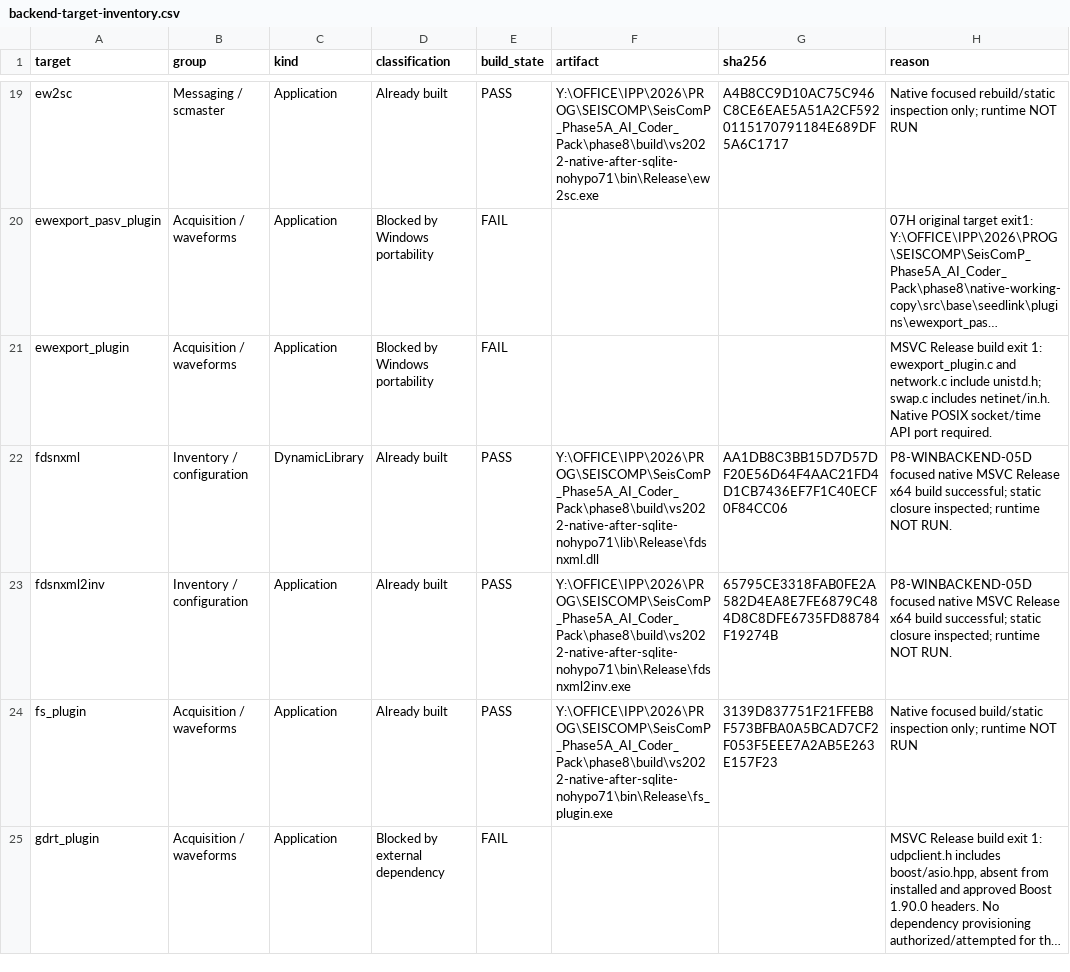
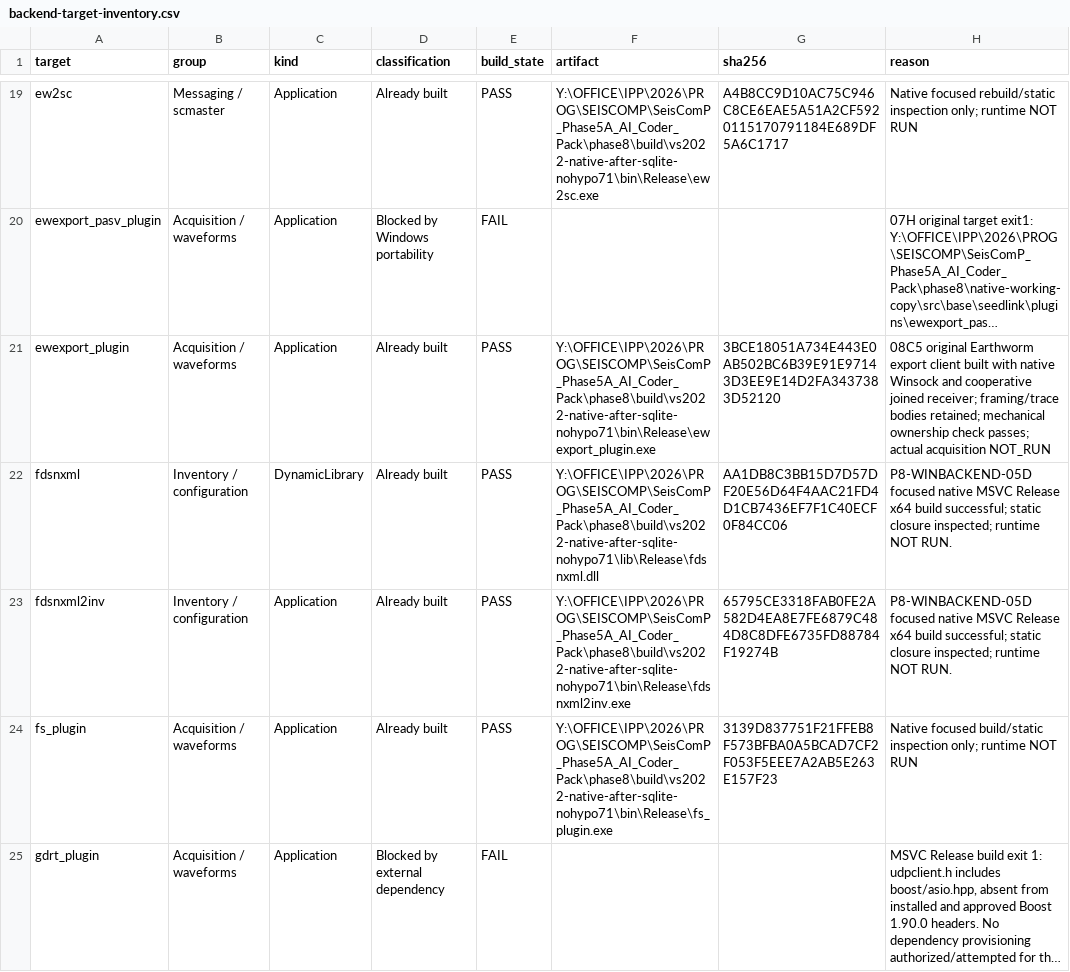
Before and after one commit to dante0817/SEISCOMP, a CSV file: phase8/inventory/backend-target-inventory.csv, drawn as a sheet; only a part is shown, gaps mark what is left out; long unchanged cells end in …; the diff covers the shown part only; the diff names each change by its address in the sheet, - before the commit and + after, or states it on an @@ line.

```diff
--- a/phase8/inventory/backend-target-inventory.csv
+++ b/phase8/inventory/backend-target-inventory.csv
-D21 (classification): Blocked by Windows portability
+D21 (classification): Already built
-E21 (build_state): FAIL
+E21 (build_state): PASS
-F21 (artifact): (empty)
+F21 (artifact): Y:\OFFICE\IPP\2026\PROG\SEISCOMP\SeisComP_Phase5A_AI_Coder_Pack\phase8\build\vs2022-native-after-sqlite-nohypo71\bin\Release\ewexport_plugin.exe
-G21 (sha256): (empty)
+G21 (sha256): 3BCE18051A734E443E0AB502BC6B39E91E97143D3EE9E14D2FA3437383D52120
-H21 (reason): MSVC Release build exit 1: ewexport_plugin.c and network.c include unistd.h; swap.c includes netinet/in.h. Native POSIX socket/time API port required.
+H21 (reason): 08C5 original Earthworm export client built with native Winsock and cooperative joined receiver; framing/trace bodies retained; mechanical ownership check passes; actual acquisition NOT_RUN
```
Also changed, not shown: 17 edited cells elsewhere in this file, PUBLISH-CONTENTS.csv, 35 other files.
